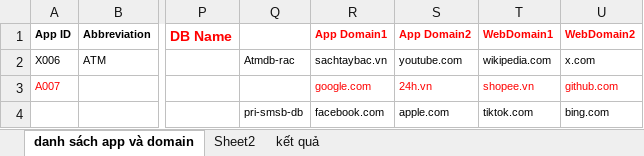
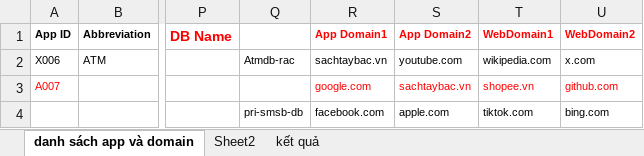
Before and after one commit to sllpklls/Scan-ip, an Excel workbook: data/Book1.xlsx, sheet danh sách app và domain, drawn as a sheet; only a part is shown, gaps mark what is left out; values as stored, in another font and other column widths than the file's, no borders; conditional formats not drawn; the diff names each change by its address in the sheet, - before the commit and + after, or states it on an @@ line.

```diff
--- a/data/Book1.xlsx (sheet danh sách app và domain)
+++ b/data/Book1.xlsx (sheet danh sách app và domain)
-S3 (App Domain2): 24h.vn
+S3 (App Domain2): sachtaybac.vn
```
Also changed, not shown: 1 other file.
